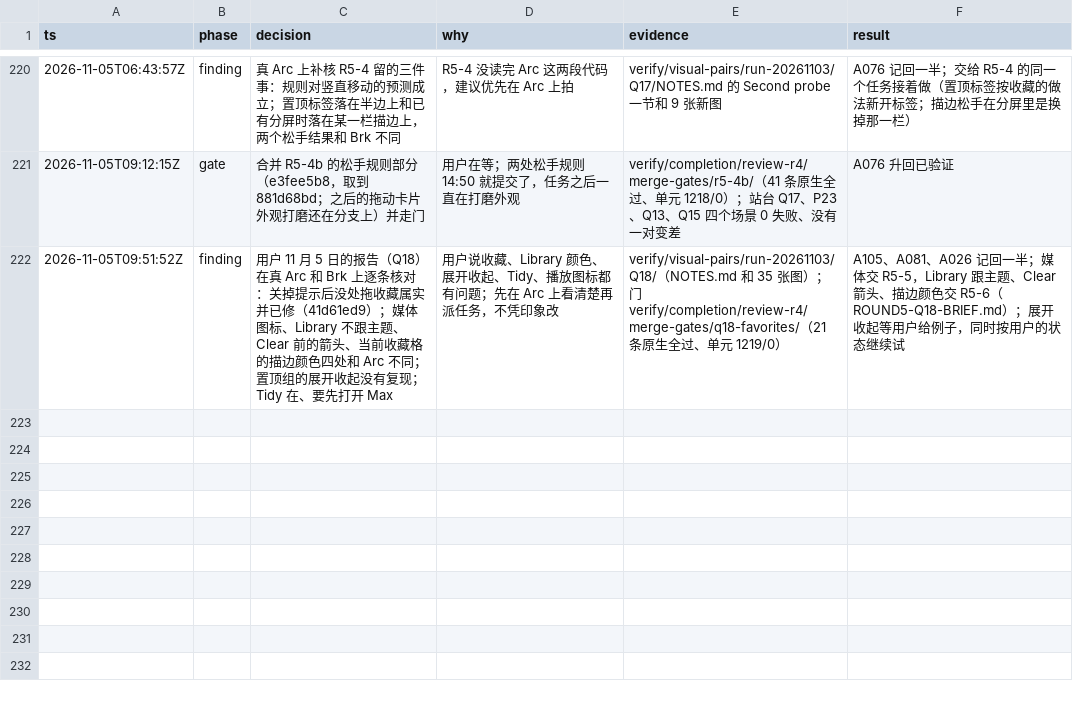
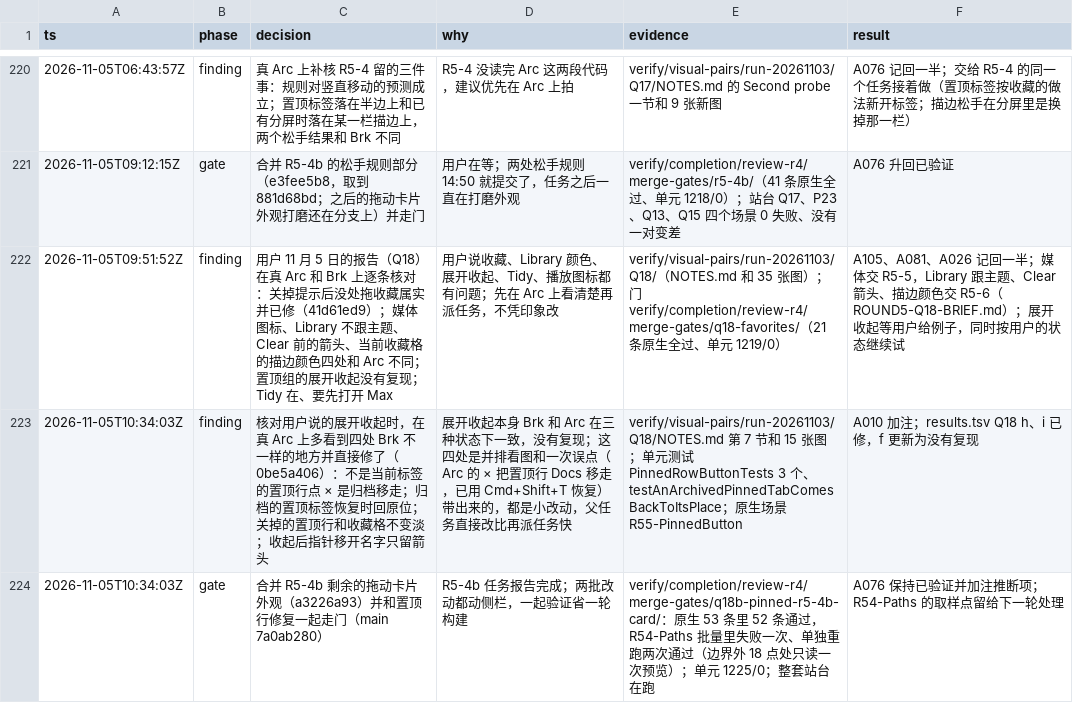
Before and after one commit to cyang2020/brk, a TSV file: .audit/arc-clone.tsv, drawn as a sheet; only a part is shown, gaps mark what is left out.

Commit message:
Gate for main e5067c12 recorded (the Pinned-row fixes and the rest of R5-4b): 52 of 53 native scenarios pass in the batch, R54-Paths passes alone twice; 1225 unit tests; ledger notes on A010 and A076, results rows Q18 f, h, i

```diff
--- a/.audit/arc-clone.tsv
+++ b/.audit/arc-clone.tsv
@@ -222 +222,3 @@ ts	phase	decision	why	evidence	result
 2026-11-05T09:51:52Z	finding	用户 11 月 5 日的报告（Q18）在真 Arc 和 Brk 上逐条核对：关掉提示后没处拖收藏属实并已修（41d61ed9）；媒体图标、Library 不跟主题、Clear 前的箭头、当前收藏格的描边颜色四处和 Arc 不同；置顶组的展开收起没有复现；Tidy 在、要先打开 Max	用户说收藏、Library 颜色、展开收起、Tidy、播放图标都有问题；先在 Arc 上看清楚再派任务，不凭印象改	verify/visual-pairs/run-20261103/Q18/（NOTES.md 和 35 张图）；门 verify/completion/review-r4/merge-gates/q18-favorites/（21 条原生全过、单元 1219/0）	A105、A081、A026 记回一半；媒体交 R5-5，Library 跟主题、Clear 箭头、描边颜色交 R5-6（ROUND5-Q18-BRIEF.md）；展开收起等用户给例子，同时按用户的状态继续试
+2026-11-05T10:34:03Z	finding	核对用户说的展开收起时，在真 Arc 上多看到四处 Brk 不一样的地方并直接修了（0be5a406）：不是当前标签的置顶行点 × 是归档移走；归档的置顶标签恢复时回原位；关掉的置顶行和收藏格不变淡；收起后指针移开名字只留箭头	展开收起本身 Brk 和 Arc 在三种状态下一致，没有复现；这四处是并排看图和一次误点（Arc 的 × 把置顶行 Docs 移走，已用 Cmd+Shift+T 恢复）带出来的，都是小改动，父任务直接改比再派任务快	verify/visual-pairs/run-20261103/Q18/NOTES.md 第 7 节和 15 张图；单元测试 PinnedRowButtonTests 3 个、testAnArchivedPinnedTabComesBackToItsPlace；原生场景 R55-PinnedButton	A010 加注；results.tsv Q18 h、i 已修，f 更新为没有复现
+2026-11-05T10:34:03Z	gate	合并 R5-4b 剩余的拖动卡片外观（a3226a93）并和置顶行修复一起走门（main 7a0ab280）	R5-4b 任务报告完成；两批改动都动侧栏，一起验证省一轮构建	verify/completion/review-r4/merge-gates/q18b-pinned-r5-4b-card/：原生 53 条里 52 条通过，R54-Paths 批量里失败一次、单独重跑两次通过（边界外 18 点处只读一次预览）；单元 1225/0；整套站台在跑	A076 保持已验证并加注推断项；R54-Paths 的取样点留给下一轮处理
```
Also changed, not shown: 1 other file.
